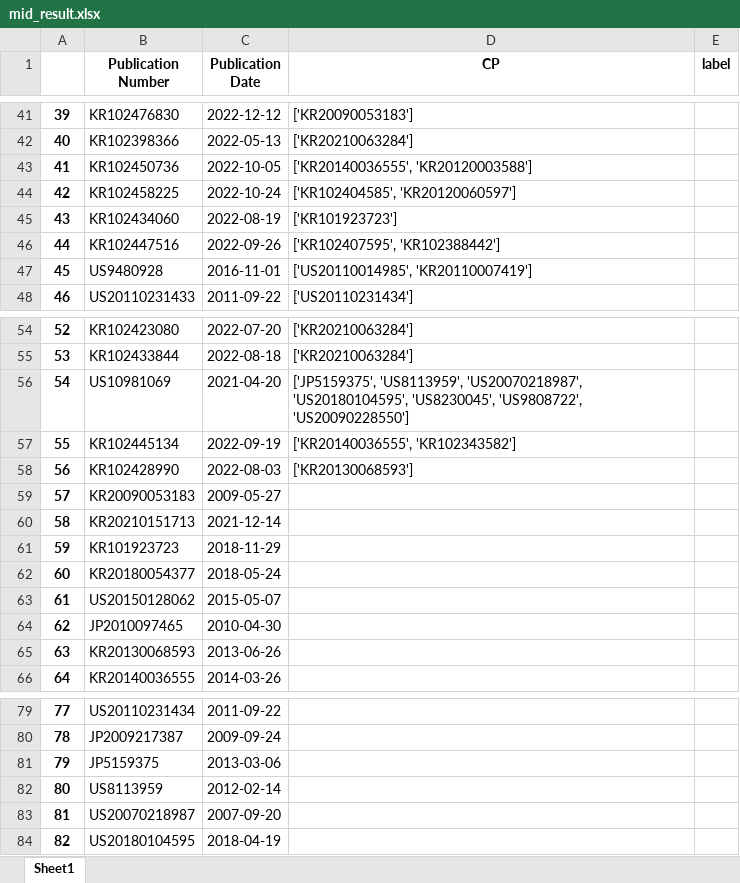
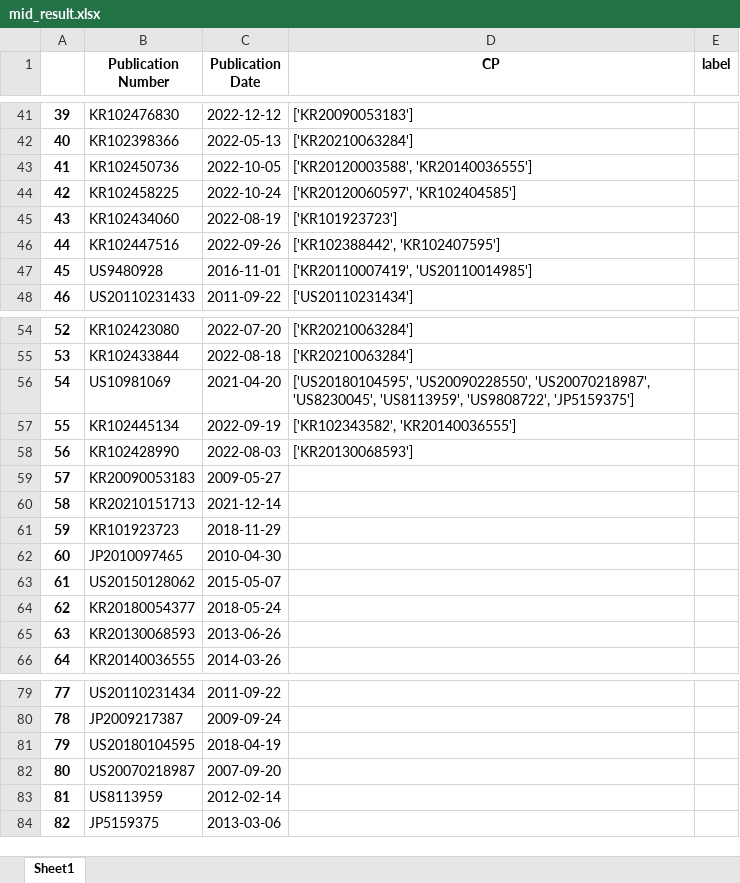
Before and after one commit to lilyang1989/semantic-, an Excel workbook: result/mid_result.xlsx, sheet Sheet1, drawn as a sheet; only a part is shown, gaps mark what is left out; values as stored, in another font and other column widths than the file's, no borders; the diff covers the shown part only; the diff names each change by its address in the sheet, - before the commit and + after, or states it on an @@ line.

```diff
--- a/result/mid_result.xlsx (sheet Sheet1)
+++ b/result/mid_result.xlsx (sheet Sheet1)
-D43 (CP): ['KR20140036555', 'KR20120003588']
+D43 (CP): ['KR20120003588', 'KR20140036555']
-D44 (CP): ['KR102404585', 'KR20120060597']
+D44 (CP): ['KR20120060597', 'KR102404585']
-D46 (CP): ['KR102407595', 'KR102388442']
+D46 (CP): ['KR102388442', 'KR102407595']
-D47 (CP): ['US20110014985', 'KR20110007419']
+D47 (CP): ['KR20110007419', 'US20110014985']
-D56 (CP): ['JP5159375', 'US8113959', 'US20070218987', 'US20180104595', 'US8230045', 'US9808722', 'US20090228550']
+D56 (CP): ['US20180104595', 'US20090228550', 'US20070218987', 'US8230045', 'US8113959', 'US9808722', 'JP5159375']
-D57 (CP): ['KR20140036555', 'KR102343582']
+D57 (CP): ['KR102343582', 'KR20140036555']
-B62 (Publication Number): KR20180054377
+B62 (Publication Number): JP2010097465
-C62 (Publication Date): 2018-05-24
+C62 (Publication Date): 2010-04-30
-B64 (Publication Number): JP2010097465
+B64 (Publication Number): KR20180054377
-C64 (Publication Date): 2010-04-30
+C64 (Publication Date): 2018-05-24
-B81 (Publication Number): JP5159375
+B81 (Publication Number): US20180104595
-C81 (Publication Date): 2013-03-06
+C81 (Publication Date): 2018-04-19
-B82 (Publication Number): US8113959
+B82 (Publication Number): US20070218987
-C82 (Publication Date): 2012-02-14
+C82 (Publication Date): 2007-09-20
-B83 (Publication Number): US20070218987
+B83 (Publication Number): US8113959
-C83 (Publication Date): 2007-09-20
+C83 (Publication Date): 2012-02-14
-B84 (Publication Number): US20180104595
+B84 (Publication Number): JP5159375
-C84 (Publication Date): 2018-04-19
+C84 (Publication Date): 2013-03-06
```
Also changed, not shown: 3 edited cells elsewhere in this sheet, result/label_result.xlsx, 3 other files.
